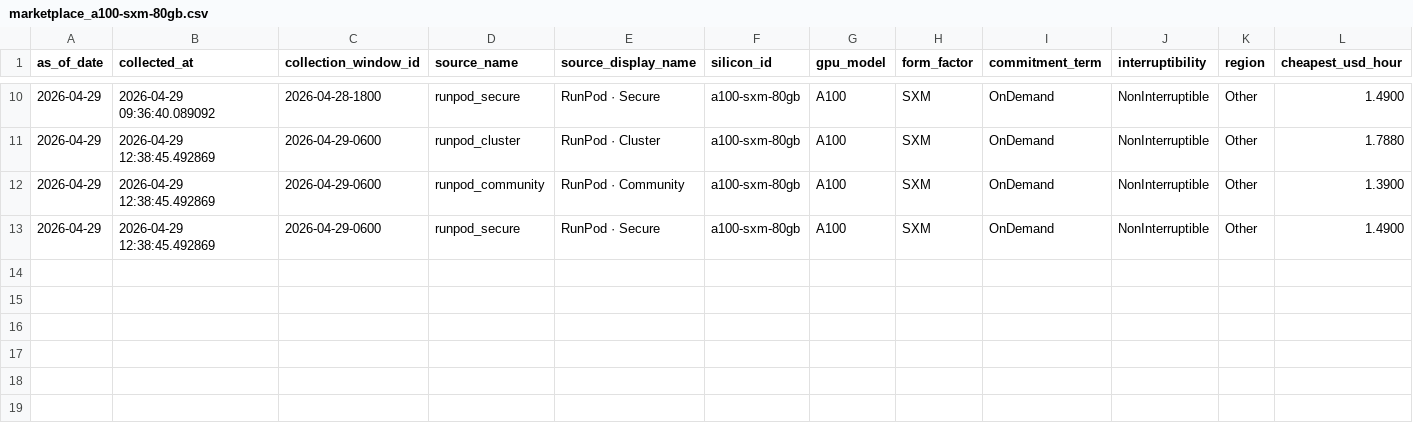
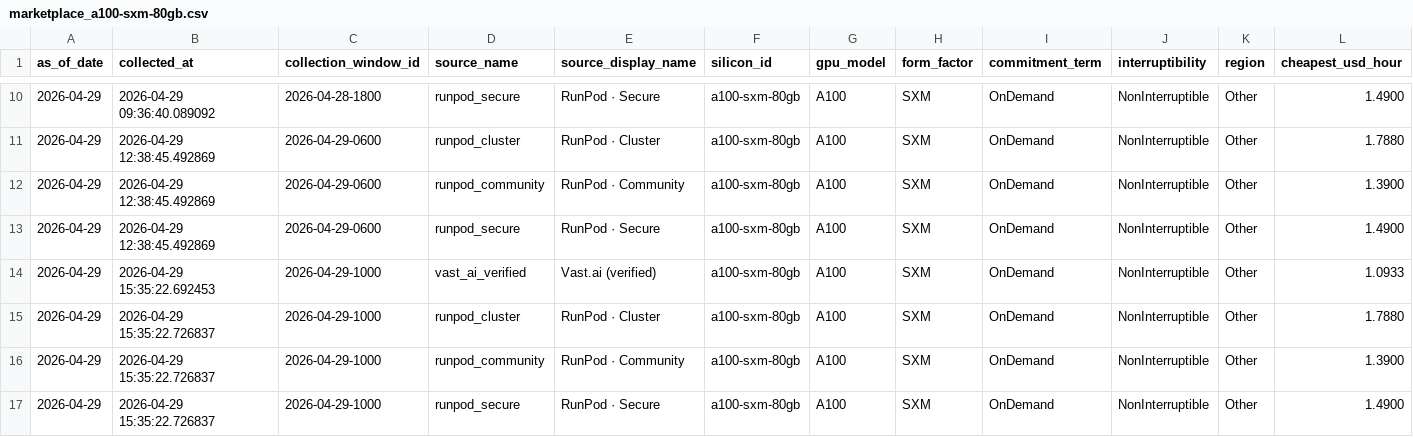
Before and after one commit to ccir-index/ccir-site, a CSV file: public/data/marketplace_a100-sxm-80gb.csv, drawn as a sheet; only a part is shown, gaps mark what is left out; rows hold the shown columns only; the diff names each change by its address in the sheet, - before the commit and + after, or states it on an @@ line.

```diff
--- a/public/data/marketplace_a100-sxm-80gb.csv
+++ b/public/data/marketplace_a100-sxm-80gb.csv
+row 14: 2026-04-29 | 2026-04-29 15:35:22.692453 | 2026-04-29-1000 | vast_ai_verified | Vast.ai (verified) | a100-sxm-80gb | A100 | SXM | OnDemand | NonInterruptible | Other | 1.0933
+row 15: 2026-04-29 | 2026-04-29 15:35:22.726837 | 2026-04-29-1000 | runpod_cluster | RunPod · Cluster | a100-sxm-80gb | A100 | SXM | OnDemand | NonInterruptible | Other | 1.7880
+row 16: 2026-04-29 | 2026-04-29 15:35:22.726837 | 2026-04-29-1000 | runpod_community | RunPod · Community | a100-sxm-80gb | A100 | SXM | OnDemand | NonInterruptible | Other | 1.3900
+row 17: 2026-04-29 | 2026-04-29 15:35:22.726837 | 2026-04-29-1000 | runpod_secure | RunPod · Secure | a100-sxm-80gb | A100 | SXM | OnDemand | NonInterruptible | Other | 1.4900
```
Also changed, not shown: public/data/marketplace_b200-sxm-180gb.csv, public/data/marketplace_h100-sxm-80gb.csv, 2 other files.
